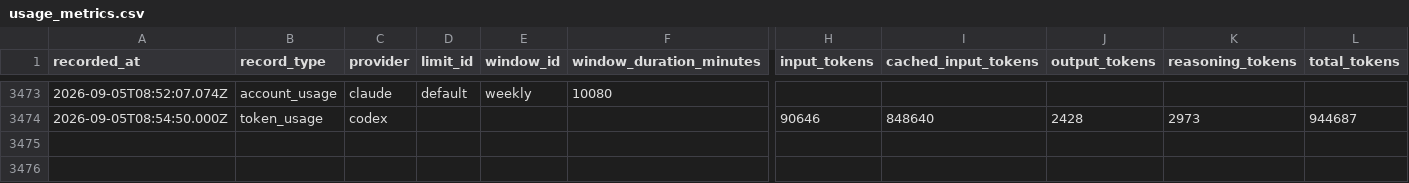
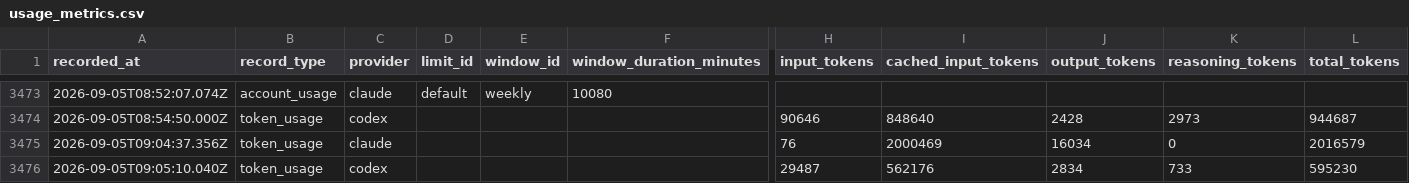
Before and after one commit to jan-bogaerts/md2, a CSV file: design/usage_metrics.csv, drawn as a sheet; only a part is shown, gaps mark what is left out; rows hold the shown columns only; the diff names each change by its address in the sheet, - before the commit and + after, or states it on an @@ line.

```diff
--- a/design/usage_metrics.csv
+++ b/design/usage_metrics.csv
+row 3475: 2026-09-05T09:04:37.356Z | token_usage | claude |  |  |  | 76 | 2000469 | 16034 | 0 | 2016579
+row 3476: 2026-09-05T09:05:10.040Z | token_usage | codex |  |  |  | 29487 | 562176 | 2834 | 733 | 595230
```
Also changed, not shown: 2 other files.
